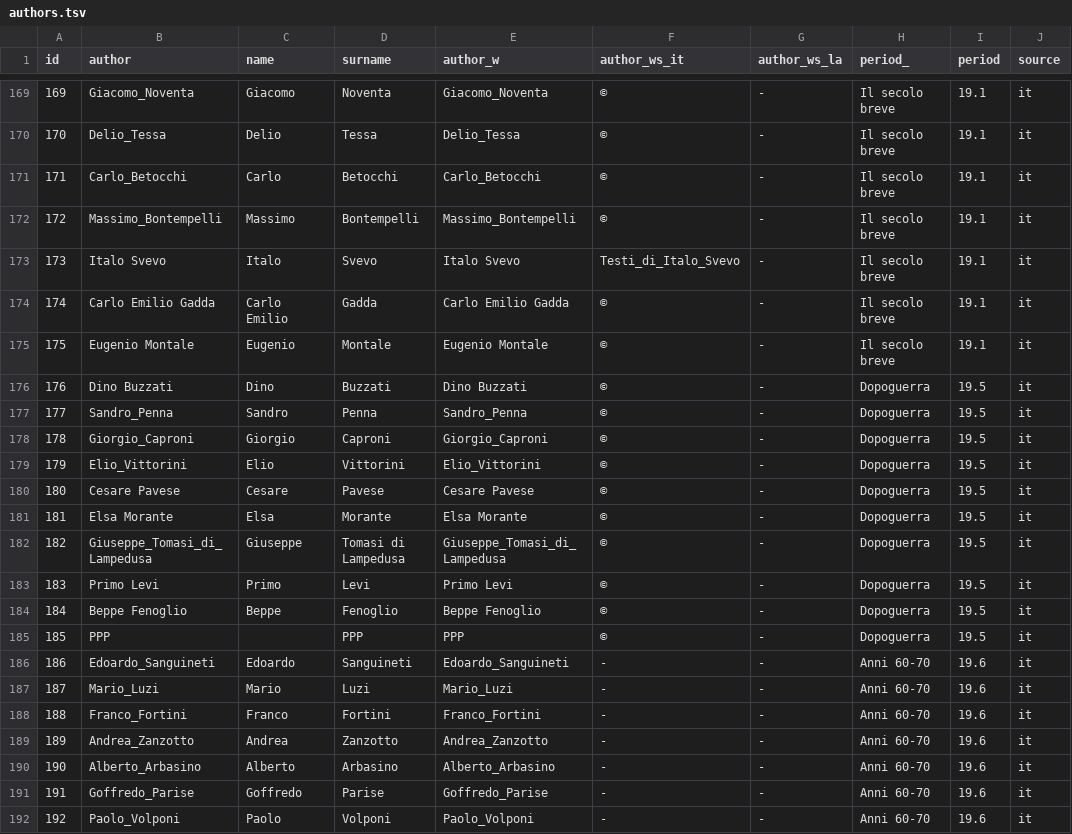
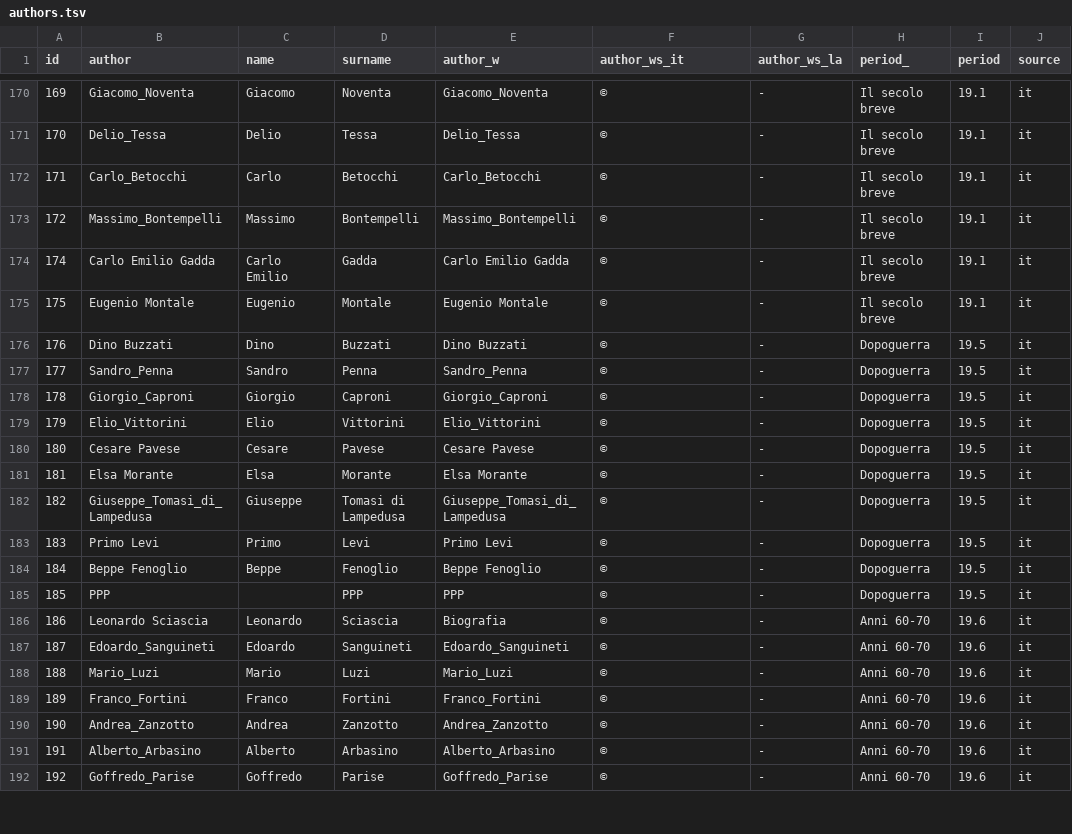
Before and after one commit to giovannipro/giovannipro.github.io, a TSV file: wikipedia-primary-school-italy/web-version/assets/data/authors.tsv, drawn as a sheet; only a part is shown, gaps mark what is left out; the diff covers the shown part only; the diff names each change by its address in the sheet, - before the commit and + after, or states it on an @@ line.

Commit message:
add license to dataviz about authors

```diff
--- a/wikipedia-primary-school-italy/web-version/assets/data/authors.tsv
+++ b/wikipedia-primary-school-italy/web-version/assets/data/authors.tsv
@@ row 173 moved to row 165: 173 @@
-B186 (author): Edoardo_Sanguineti
+B186 (author): Leonardo Sciascia
-C186 (name): Edoardo
+C186 (name): Leonardo
-D186 (surname): Sanguineti
+D186 (surname): Sciascia
-E186 (author_w): Edoardo_Sanguineti
+E186 (author_w): Biografia
-F186:F192 (author_ws_it): -
+F186:F192 (author_ws_it): ©
-B187 (author): Mario_Luzi
+B187 (author): Edoardo_Sanguineti
-C187 (name): Mario
+C187 (name): Edoardo
-D187 (surname): Luzi
+D187 (surname): Sanguineti
-E187 (author_w): Mario_Luzi
+E187 (author_w): Edoardo_Sanguineti
-B188 (author): Franco_Fortini
+B188 (author): Mario_Luzi
-C188 (name): Franco
+C188 (name): Mario
-D188 (surname): Fortini
+D188 (surname): Luzi
-E188 (author_w): Franco_Fortini
+E188 (author_w): Mario_Luzi
-B189 (author): Andrea_Zanzotto
+B189 (author): Franco_Fortini
-C189 (name): Andrea
+C189 (name): Franco
-D189 (surname): Zanzotto
+D189 (surname): Fortini
-E189 (author_w): Andrea_Zanzotto
+E189 (author_w): Franco_Fortini
-B190 (author): Alberto_Arbasino
+B190 (author): Andrea_Zanzotto
-C190 (name): Alberto
+C190 (name): Andrea
-D190 (surname): Arbasino
+D190 (surname): Zanzotto
-E190 (author_w): Alberto_Arbasino
+E190 (author_w): Andrea_Zanzotto
-B191 (author): Goffredo_Parise
+B191 (author): Alberto_Arbasino
-C191 (name): Goffredo
+C191 (name): Alberto
-D191 (surname): Parise
+D191 (surname): Arbasino
-E191 (author_w): Goffredo_Parise
+E191 (author_w): Alberto_Arbasino
-B192 (author): Paolo_Volponi
+B192 (author): Goffredo_Parise
-C192 (name): Paolo
+C192 (name): Goffredo
-D192 (surname): Volponi
+D192 (surname): Parise
-E192 (author_w): Paolo_Volponi
+E192 (author_w): Goffredo_Parise
```
Also changed, not shown: 72 edited cells elsewhere in this file, 1 other file.
